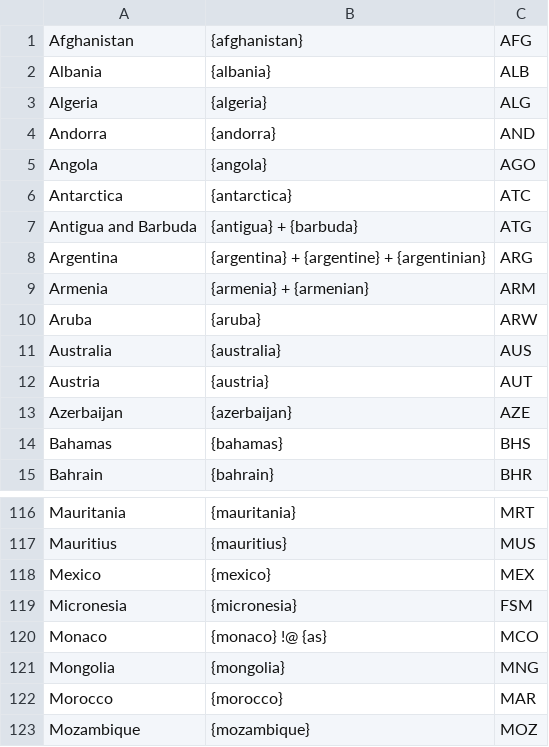
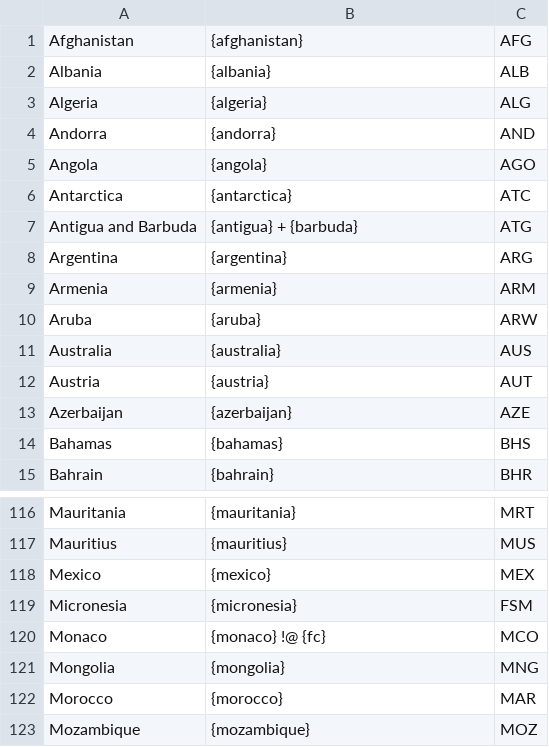
Before and after one commit to ppham27/snapstream-reader, a CSV file: resources/dictionary.csv, drawn as a sheet; only a part is shown, gaps mark what is left out.

Commit message:
updated dictionary

```diff
--- a/resources/dictionary.csv
+++ b/resources/dictionary.csv
@@ -7,4 +7,4 @@ Antarctica,{antarctica},ATC
 Antigua and Barbuda,{antigua} + {barbuda},ATG
-Argentina,{argentina} + {argentine} + {argentinian},ARG
-Armenia,{armenia} + {armenian},ARM
+Argentina,{argentina},ARG
+Armenia,{armenia},ARM
 Aruba,{aruba},ARW
@@ -119,3 +119,3 @@ Mexico,{mexico},MEX
 Micronesia,{micronesia},FSM
-Monaco,{monaco} !@ {as},MCO
+Monaco,{monaco} !@ {fc},MCO
 Mongolia,{mongolia},MNG
```
